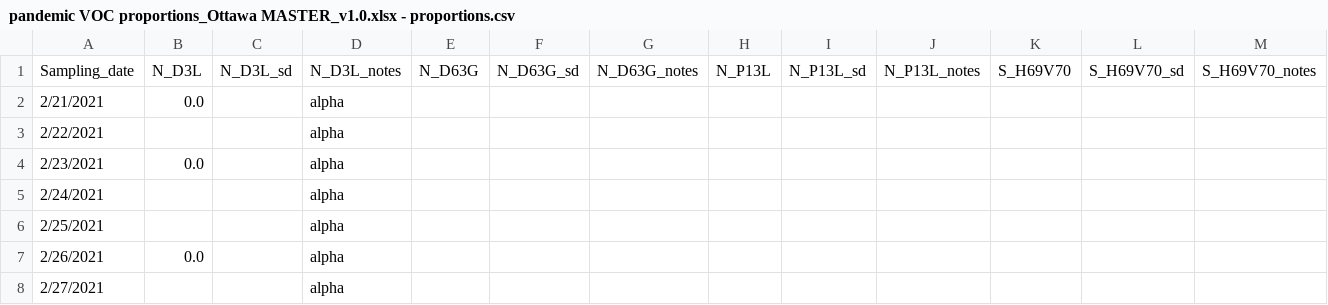
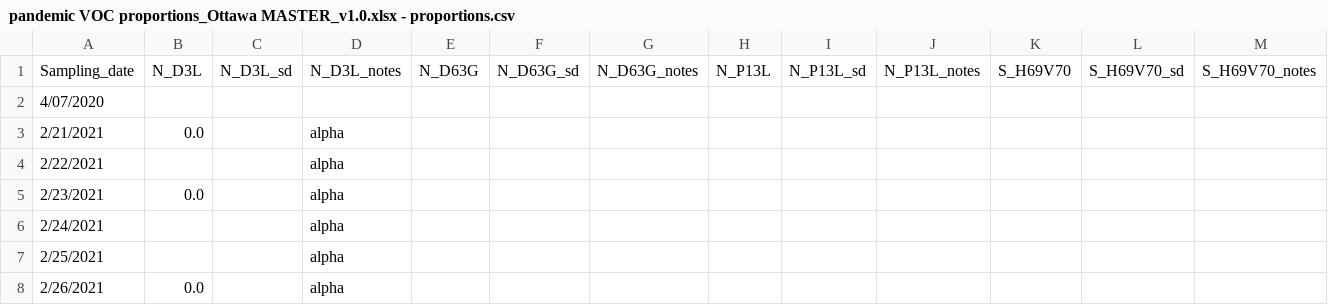
Before and after one commit to rnaguru/cov2, a CSV file: pandemic VOC proportions_Ottawa MASTER_v1.0.xlsx - proportions.csv, drawn as a sheet; only a part is shown; the shorter side is filled out with more unchanged rows; rows hold the shown columns only; the diff names each change by its address in the sheet, - before the commit and + after, or states it on an @@ line.

Commit message:
Update pandemic VOC proportions_Ottawa MASTER_v1.0.xlsx - proportions.csv

```diff
--- a/pandemic VOC proportions_Ottawa MASTER_v1.0.xlsx - proportions.csv
+++ b/pandemic VOC proportions_Ottawa MASTER_v1.0.xlsx - proportions.csv
+row 2: 4/07/2020
```
